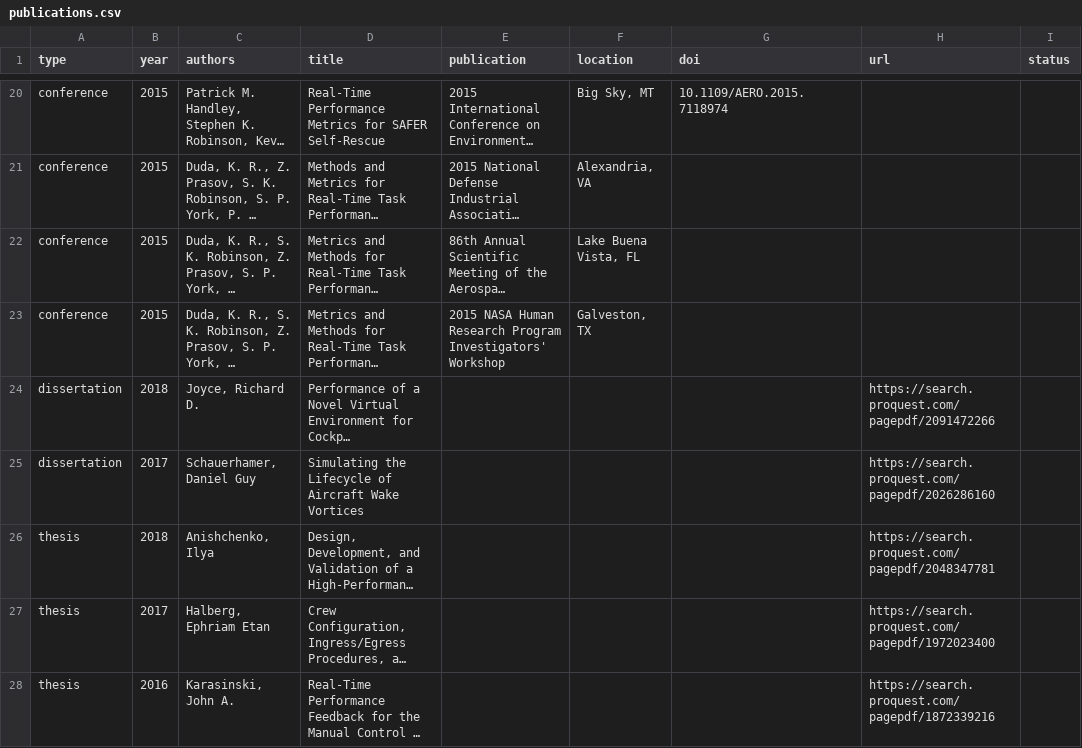
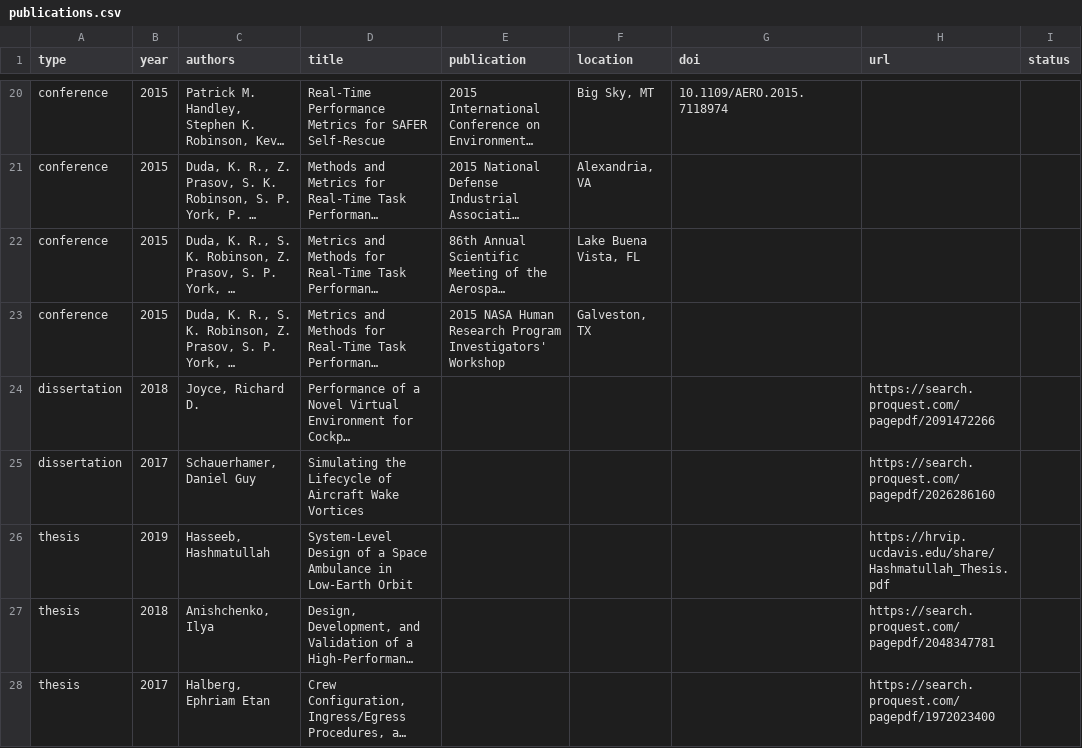
Before and after one commit to HRVIP/HRVIP.github.io, a CSV file: _data/publications.csv, drawn as a sheet; only a part is shown, gaps mark what is left out; the shorter side is filled out with more unchanged rows; long unchanged cells end in …; the diff names each change by its address in the sheet, - before the commit and + after, or states it on an @@ line.

Commit message:
add hash thesis

```diff
--- a/_data/publications.csv
+++ b/_data/publications.csv
+row 26: thesis | 2019 | Hasseeb, Hashmatullah | System-Level Design of a Space Ambulance in Low-Earth Orbit |  |  |  | https://hrvip.ucdavis.edu/share/Hashmatullah_Thesis.pdf
```
